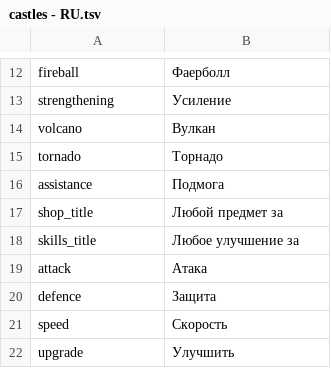
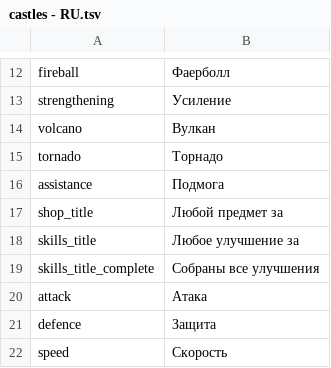
Before and after one commit to rknrl/castles, a TSV file: client/client-mobile/src/main/resources/castles - RU.tsv, drawn as a sheet; only a part is shown, gaps mark what is left out; the shorter side is filled out with more unchanged rows; the diff names each change by its address in the sheet, - before the commit and + after, or states it on an @@ line.

```diff
--- a/client/client-mobile/src/main/resources/castles - RU.tsv
+++ b/client/client-mobile/src/main/resources/castles - RU.tsv
+row 19: skills_title_complete | Собраны все улучшения
```
Also changed, not shown: client/client-mobile/src/main/resources/castles - EN.tsv, client/client-web/src/main/resources/castles - EN.tsv, 24 other files.
